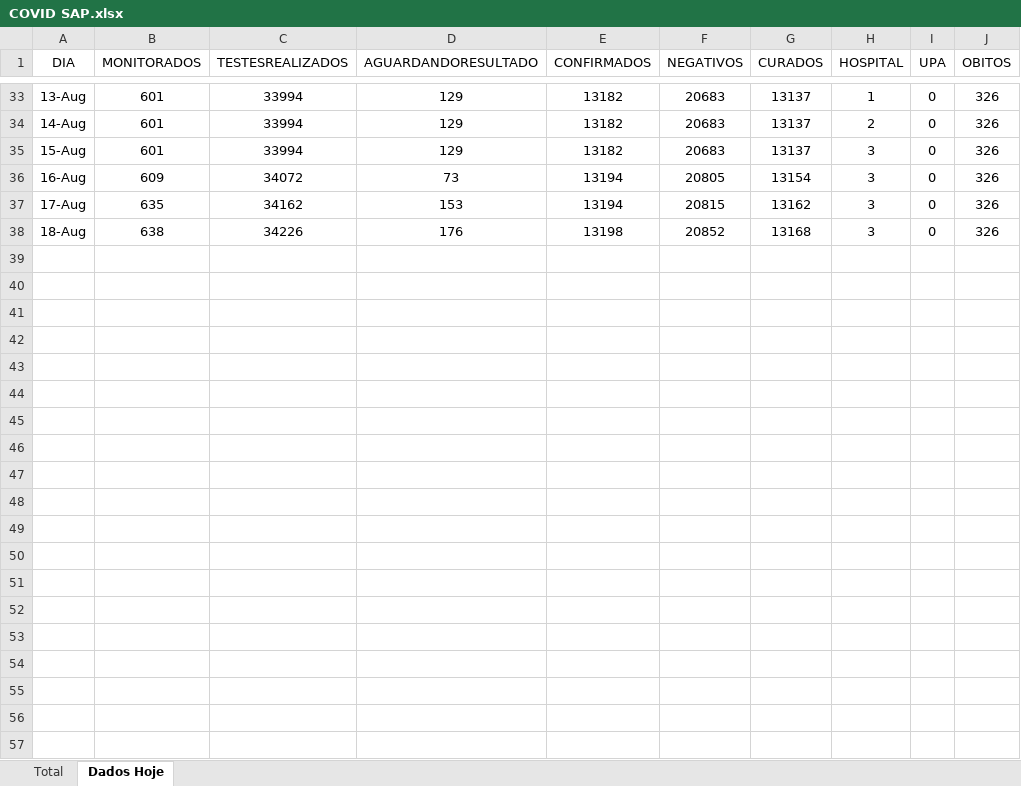
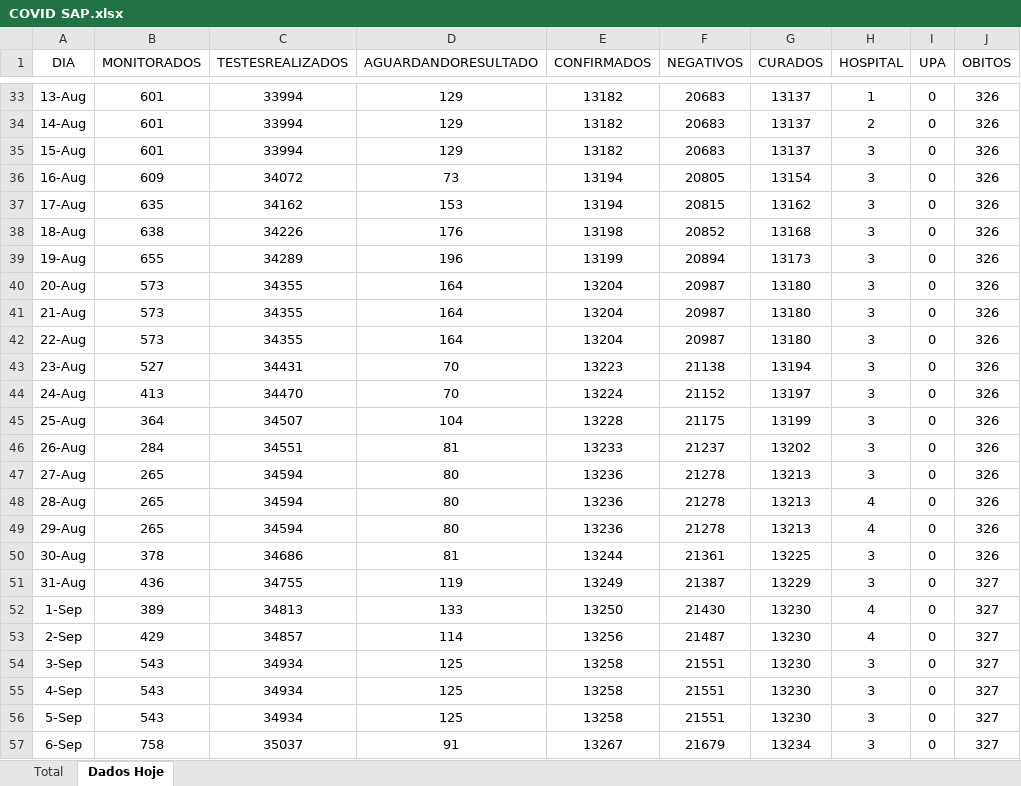
Before and after one commit to AugustoAlbineli/COVID-19-Sapiranga, an Excel workbook: COVID SAP.xlsx, sheet Dados Hoje, drawn as a sheet; only a part is shown, gaps mark what is left out; values as stored, in another font and other column widths than the file's, no borders; charts and pictures not drawn; the diff covers the shown part only; the diff names each change by its address in the sheet, - before the commit and + after, or states it on an @@ line.

```diff
--- a/COVID SAP.xlsx (sheet Dados Hoje)
+++ b/COVID SAP.xlsx (sheet Dados Hoje)
+row 39: 19-Aug | 655 | 34289 | 196 | 13199 | 20894 | 13173 | 3 | 0 | 326
+row 40: 20-Aug | 573 | 34355 | 164 | 13204 | 20987 | 13180 | 3 | 0 | 326
+row 41: 21-Aug | 573 | 34355 | 164 | 13204 | 20987 | 13180 | 3 | 0 | 326
+row 42: 22-Aug | 573 | 34355 | 164 | 13204 | 20987 | 13180 | 3 | 0 | 326
+row 43: 23-Aug | 527 | 34431 | 70 | 13223 | 21138 | 13194 | 3 | 0 | 326
+row 44: 24-Aug | 413 | 34470 | 70 | 13224 | 21152 | 13197 | 3 | 0 | 326
+row 45: 25-Aug | 364 | 34507 | 104 | 13228 | 21175 | 13199 | 3 | 0 | 326
+row 46: 26-Aug | 284 | 34551 | 81 | 13233 | 21237 | 13202 | 3 | 0 | 326
+row 47: 27-Aug | 265 | 34594 | 80 | 13236 | 21278 | 13213 | 3 | 0 | 326
+row 48: 28-Aug | 265 | 34594 | 80 | 13236 | 21278 | 13213 | 4 | 0 | 326
+row 49: 29-Aug | 265 | 34594 | 80 | 13236 | 21278 | 13213 | 4 | 0 | 326
+row 50: 30-Aug | 378 | 34686 | 81 | 13244 | 21361 | 13225 | 3 | 0 | 326
+row 51: 31-Aug | 436 | 34755 | 119 | 13249 | 21387 | 13229 | 3 | 0 | 327
+row 52: 1-Sep | 389 | 34813 | 133 | 13250 | 21430 | 13230 | 4 | 0 | 327
+row 53: 2-Sep | 429 | 34857 | 114 | 13256 | 21487 | 13230 | 4 | 0 | 327
+row 54: 3-Sep | 543 | 34934 | 125 | 13258 | 21551 | 13230 | 3 | 0 | 327
+row 55: 4-Sep | 543 | 34934 | 125 | 13258 | 21551 | 13230 | 3 | 0 | 327
+row 56: 5-Sep | 543 | 34934 | 125 | 13258 | 21551 | 13230 | 3 | 0 | 327
+row 57: 6-Sep | 758 | 35037 | 91 | 13267 | 21679 | 13234 | 3 | 0 | 327
```
Also changed, not shown: 151 added rows elsewhere in this sheet, sheet Total, charts or pictures, 3 other files.
